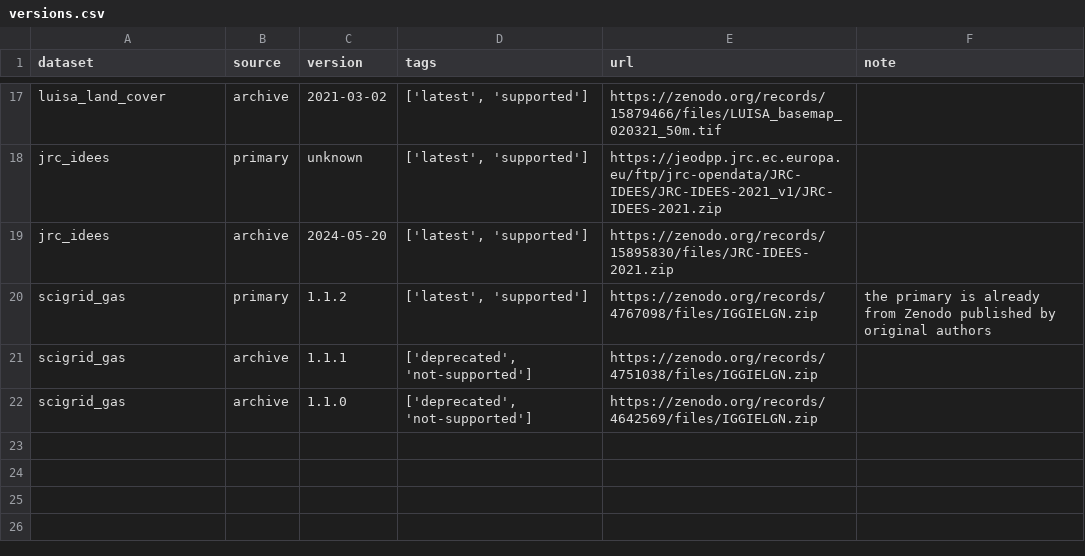
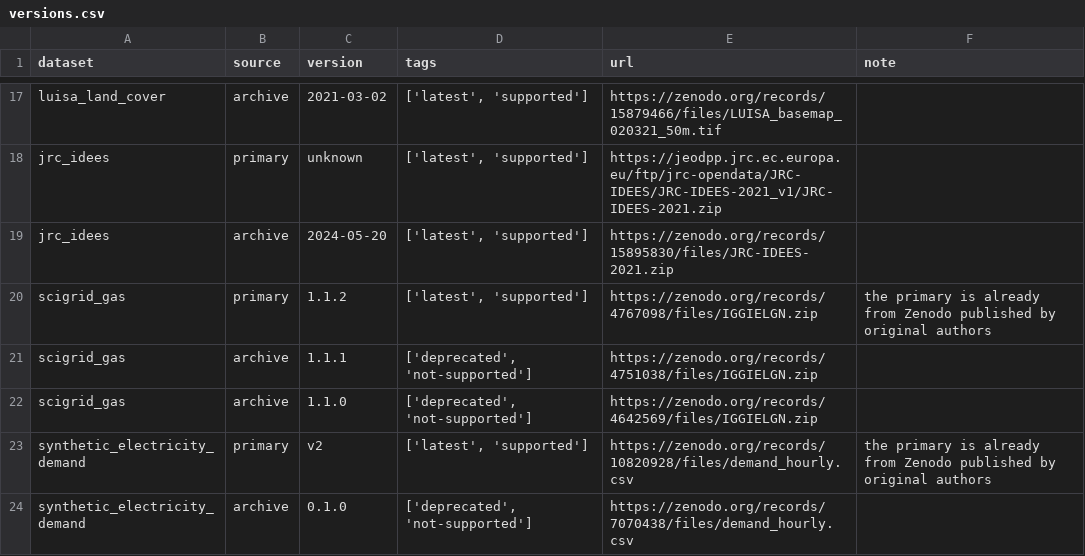
Before and after one commit to open-energy-transition/pypsa-eur, a CSV file: data/versions.csv, drawn as a sheet; only a part is shown, gaps mark what is left out; the diff names each change by its address in the sheet, - before the commit and + after, or states it on an @@ line.

Commit message:
Synthetic electricity demand versioning

```diff
--- a/data/versions.csv
+++ b/data/versions.csv
+row 23: synthetic_electricity_demand | primary | v2 | ['latest', 'supported'] | https://zenodo.org/records/10820928/files/demand_hourly.csv | the primary is already from Zenodo published by original authors
+row 24: synthetic_electricity_demand | archive | 0.1.0 | ['deprecated', 'not-supported'] | https://zenodo.org/records/7070438/files/demand_hourly.csv
```
Also changed, not shown: doc/data_inventory.csv, 3 other files.
